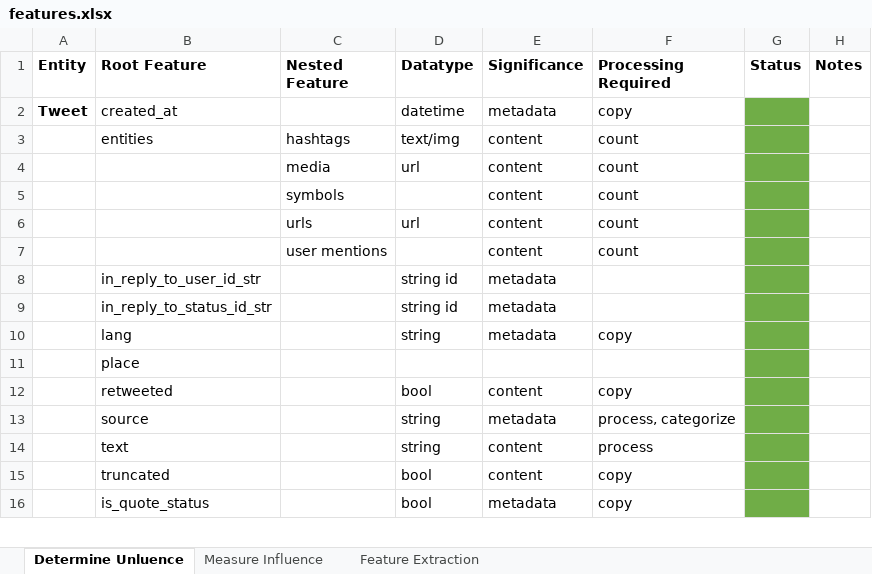
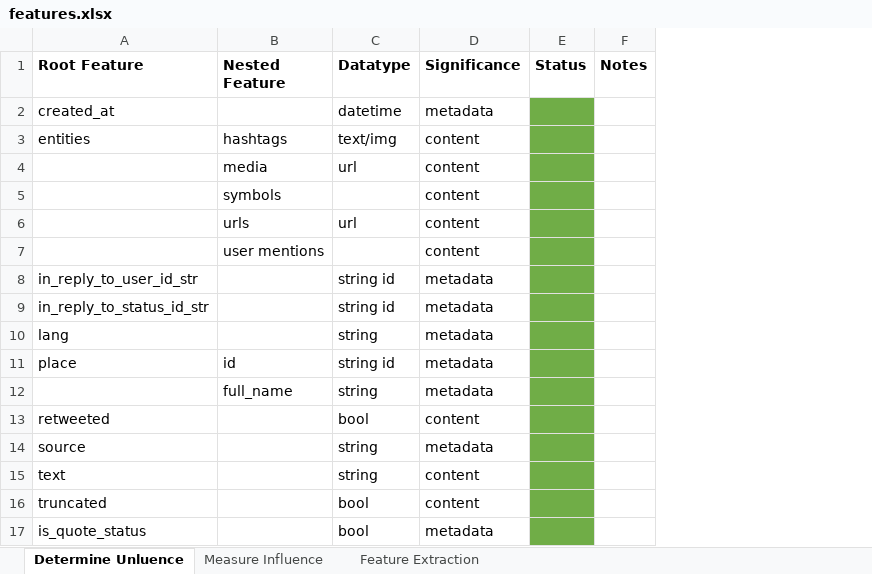
Before and after one commit to jdecke71/tw_net, an Excel workbook: resources/features.xlsx, sheet Determine Unluence, drawn as a sheet; only a part is shown; values as stored, in another font and other column widths than the file's, no borders; removed rows and columns are numbered as before the commit, all else as after; the diff covers the shown part only; the diff names each change by its address in the sheet, - before the commit and + after, or states it on an @@ line.

```diff
--- a/resources/features.xlsx (sheet Determine Unluence)
+++ b/resources/features.xlsx (sheet Determine Unluence)
-column A (Entity), row 2: Tweet
-column F (Processing Required), rows 2-10: copy | count | count | count | count | count |  |  | copy; rows 12-16: copy | process, categorize | process | copy | copy
-row 11:  | place
+row 11: place | id | string id | metadata
+row 12:  | full_name | string | metadata
```
Also changed, not shown: 12 added rows, 10 removed rows, 1 edited cell, cell formats and merged cells elsewhere in this sheet, sheet Feature Extraction, sheet Measure Influence, 33 other files.
